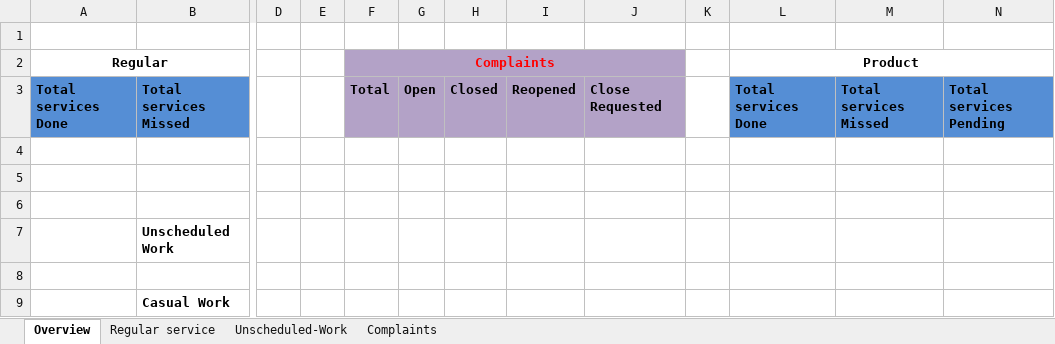
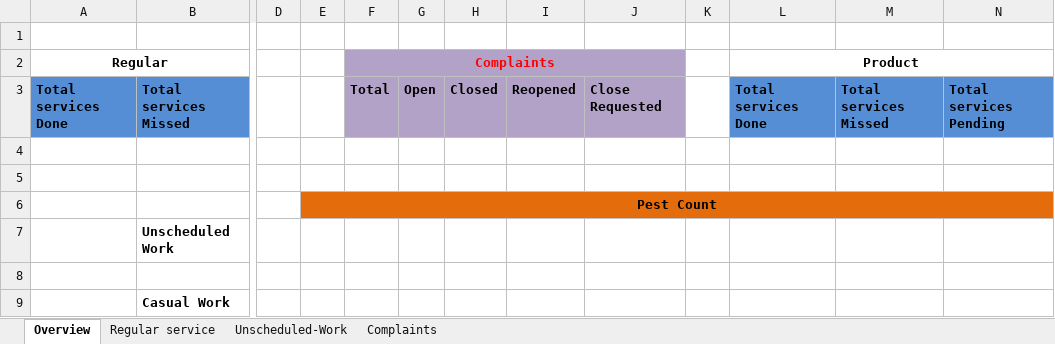
Before and after one commit to epcorn/Pestxz, an Excel workbook: tmp/dailyReport_Pest.xlsx, sheet Overview, drawn as a sheet; only a part is shown, gaps mark what is left out; values as stored, in another font and other column widths than the file's, no borders; the diff names each change by its address in the sheet, - before the commit and + after, or states it on an @@ line.

```diff
--- a/tmp/dailyReport_Pest.xlsx (sheet Overview)
+++ b/tmp/dailyReport_Pest.xlsx (sheet Overview)
-E6: (empty)
+E6: Pest Count
-E6:N6 fill: none
+E6:N6 fill: #E46C0A
+E6:N6 merged
```
Also changed, not shown: sheet Regular service, charts or pictures, tmp/dailyReport_Client.xlsx, 4 other files.
